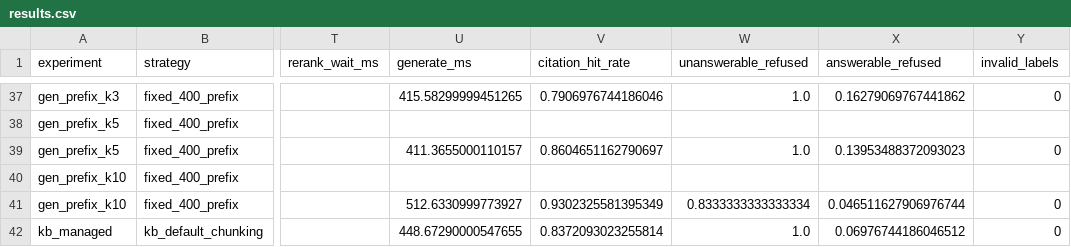
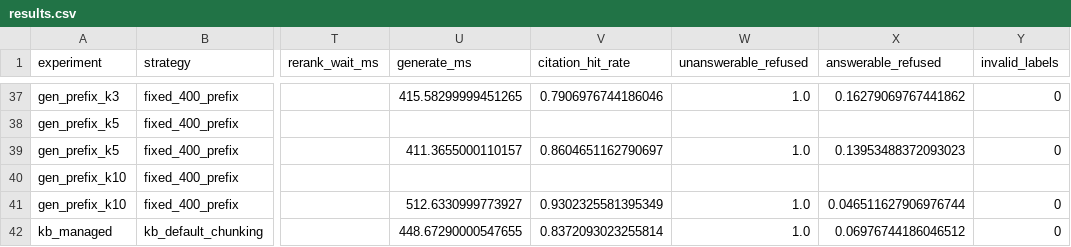
Before and after one commit to mibrahim20071030/RAG-Pipeline, a CSV file: datasheet-rag/runs/results.csv, drawn as a sheet; only a part is shown, gaps mark what is left out; the diff names each change by its address in the sheet, - before the commit and + after, or states it on an @@ line.

Commit message:
Updated refusal detection (#21)

```diff
--- a/datasheet-rag/runs/results.csv
+++ b/datasheet-rag/runs/results.csv
-W41 (unanswerable_refused): 0.8333333333333334
+W41 (unanswerable_refused): 1.0
```
Also changed, not shown: datasheet-rag/runs/results_deployed.csv, 12 other files.
